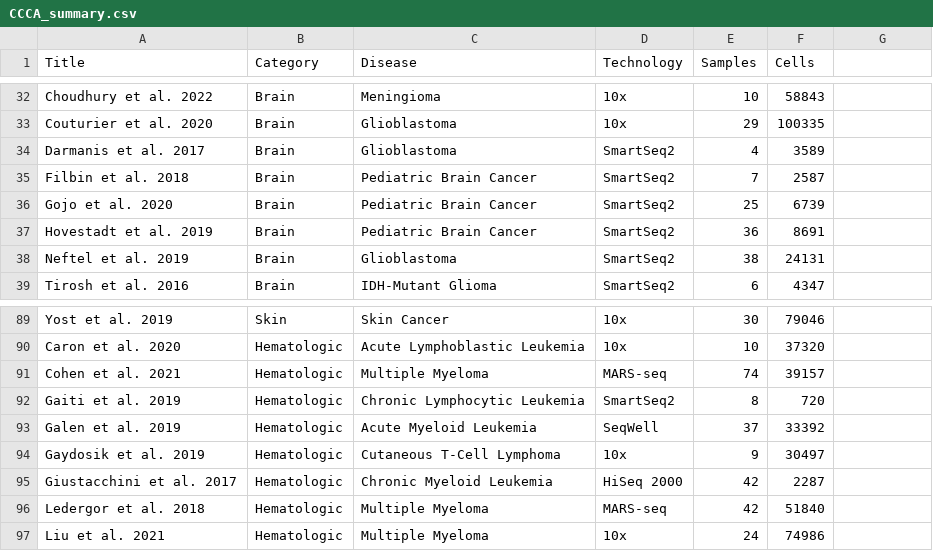
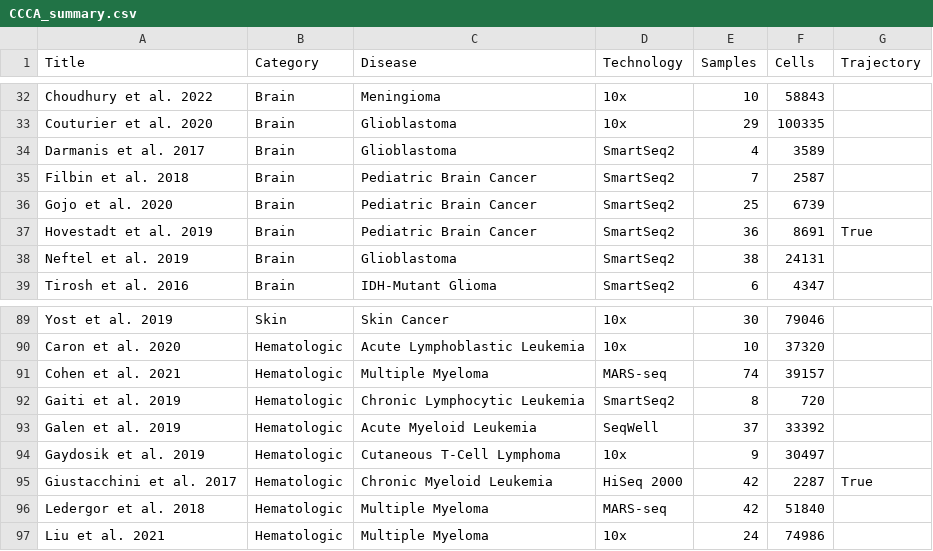
Before and after one commit to calebclayreagor/MesenCoder, a CSV file: data/CCCA_summary.csv, drawn as a sheet; only a part is shown, gaps mark what is left out; the diff names each change by its address in the sheet, - before the commit and + after, or states it on an @@ line.

```diff
--- a/data/CCCA_summary.csv
+++ b/data/CCCA_summary.csv
-G1: (empty)
+G1: Trajectory
-G37 (Trajectory): (empty)
+G37 (Trajectory): True
-G95 (Trajectory): (empty)
+G95 (Trajectory): True
```
Also changed, not shown: data/summary.csv, 35 other files.
